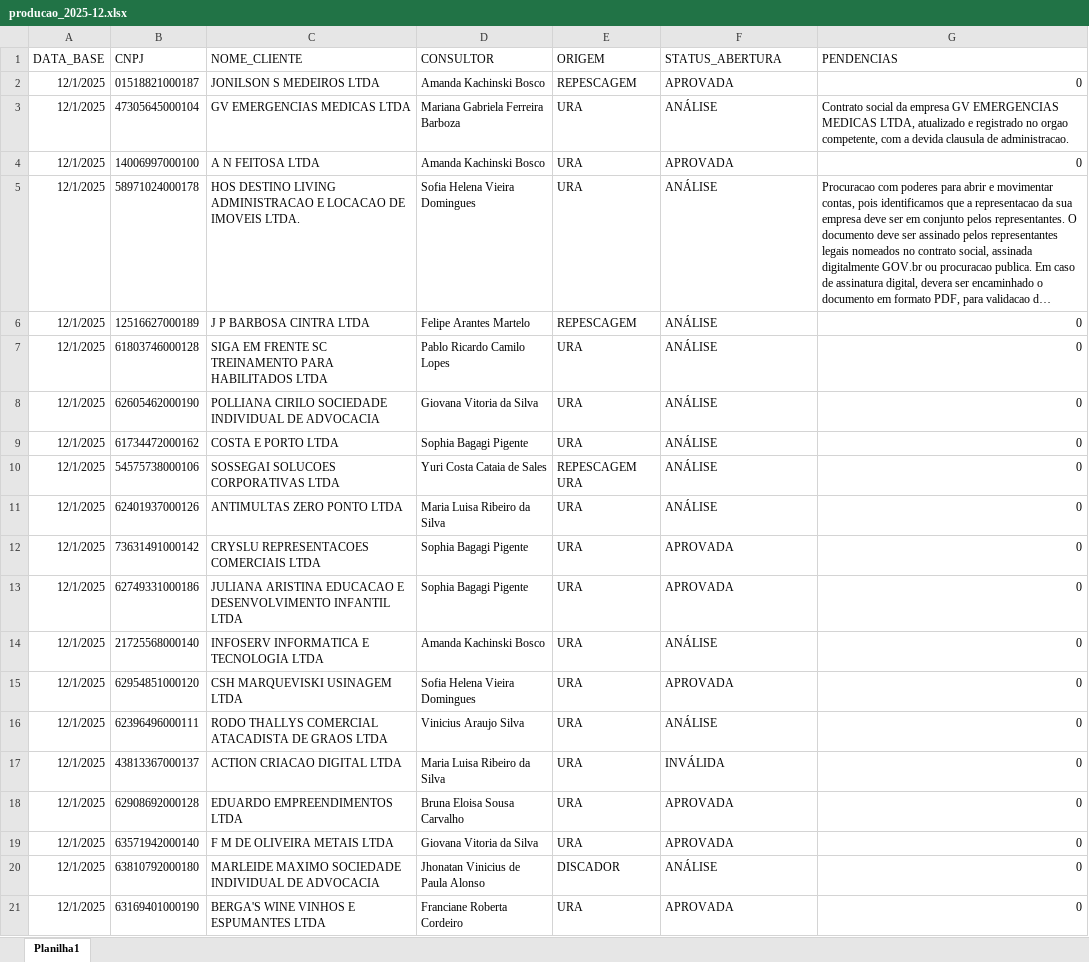
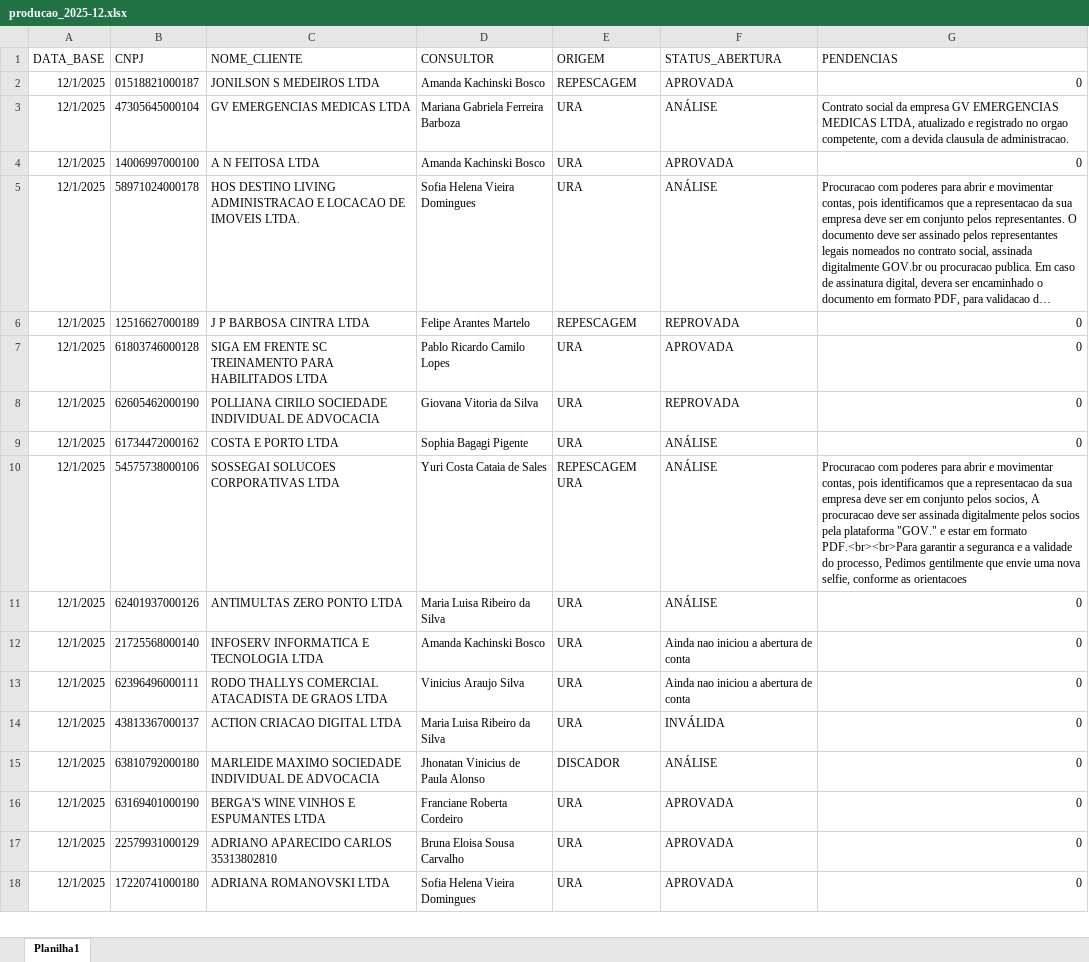
Before and after one commit to Augusto05/atlas, an Excel workbook: first-atlas/producao_2025-12.xlsx, sheet Planilha1, drawn as a sheet; only a part is shown; the shorter side is filled out with more unchanged rows; long unchanged cells end in …; values as stored, in another font and other column widths than the file's, no borders; removed rows and columns are numbered as before the commit, all else as after; the diff covers the shown part only; the diff names each change by its address in the sheet, - before the commit and + after, or states it on an @@ line.

```diff
--- a/first-atlas/producao_2025-12.xlsx (sheet Planilha1)
+++ b/first-atlas/producao_2025-12.xlsx (sheet Planilha1)
-F6 (STATUS_ABERTURA): ANÁLISE
+F6 (STATUS_ABERTURA): REPROVADA
-F7 (STATUS_ABERTURA): ANÁLISE
+F7 (STATUS_ABERTURA): APROVADA
-F8 (STATUS_ABERTURA): ANÁLISE
+F8 (STATUS_ABERTURA): REPROVADA
-G10 (PENDENCIAS): 0
+G10 (PENDENCIAS): Procuracao com poderes para abrir e movimentar contas, pois identificamos que a representacao da sua empresa deve ser em conjunto pelos socios, A procuracao deve ser assinada digitalmente pelos socios pela plataforma "GOV." e estar em formato PDF.<br><br>Para garantir a seguranca e a validade do processo, Pedimos gentilmente que envie uma nova selfie, conforme as orientacoes
-row 12: 12/1/2025 | 73631491000142 | CRYSLU REPRESENTACOES COMERCIAIS LTDA | Sophia Bagagi Pigente | URA | APROVADA | 0
-row 13: 12/1/2025 | 62749331000186 | JULIANA ARISTINA EDUCACAO E DESENVOLVIMENTO INFANTIL LTDA | Sophia Bagagi Pigente | URA | APROVADA | 0
-F12 (STATUS_ABERTURA): ANÁLISE
+F12 (STATUS_ABERTURA): Ainda nao iniciou a abertura de conta
-row 15: 12/1/2025 | 62954851000120 | CSH MARQUEVISKI USINAGEM LTDA | Sofia Helena Vieira Domingues | URA | APROVADA | 0
-F13 (STATUS_ABERTURA): ANÁLISE
+F13 (STATUS_ABERTURA): Ainda nao iniciou a abertura de conta
-row 18: 12/1/2025 | 62908692000128 | EDUARDO EMPREENDIMENTOS LTDA | Bruna Eloisa Sousa Carvalho | URA | APROVADA | 0
-row 19: 12/1/2025 | 63571942000140 | F M DE OLIVEIRA METAIS LTDA | Giovana Vitoria da Silva | URA | APROVADA | 0
```
Also changed, not shown: 96 added rows, 2 removed rows and 12 edited cells elsewhere in this sheet, first-atlas/balde_2025-11.xlsx.
